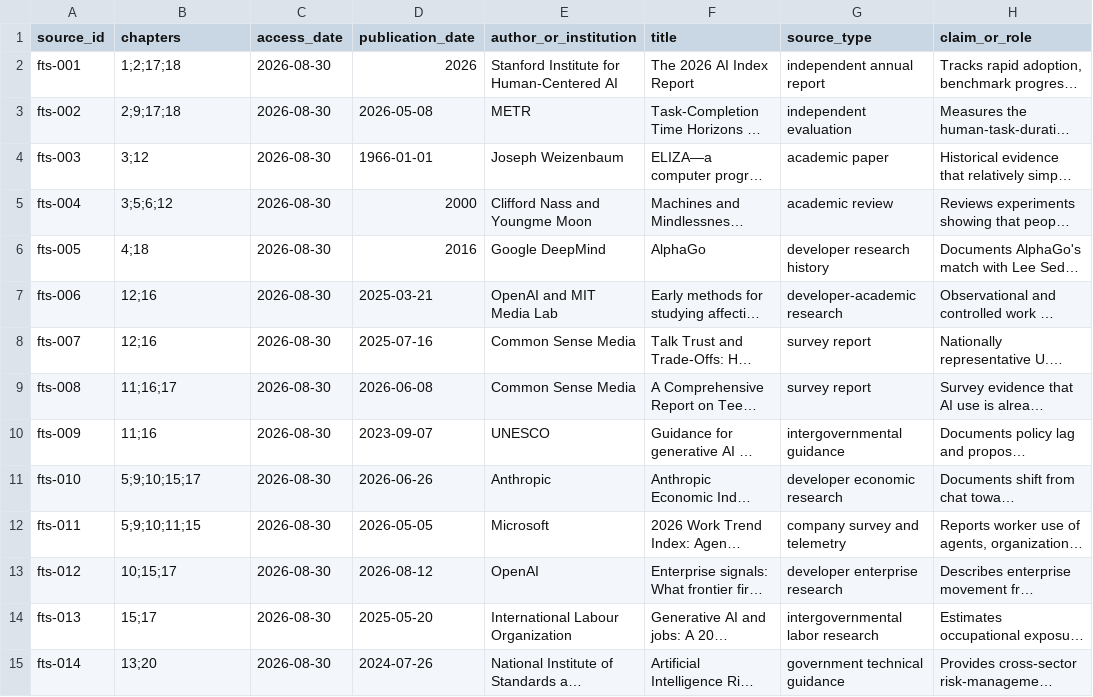
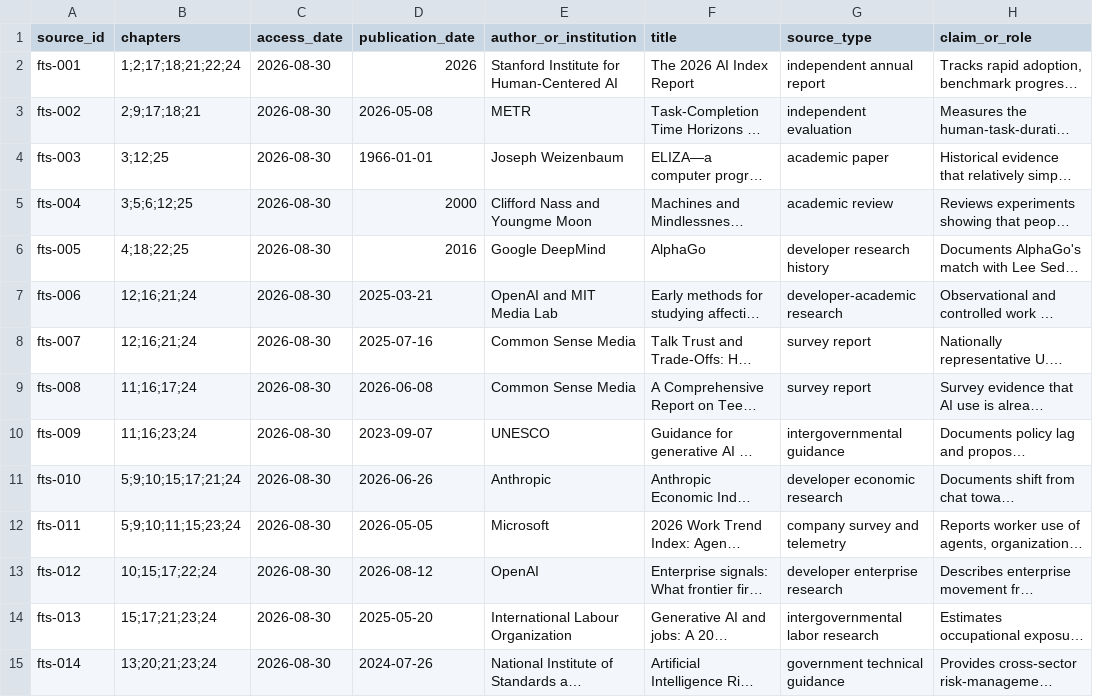
Before and after one commit to Svyable/desk, a CSV file: books/face-the-strange/research/source-ledger.csv, drawn as a sheet; only a part is shown; long unchanged cells end in …; the diff covers the shown part only; the diff names each change by its address in the sheet, - before the commit and + after, or states it on an @@ line.

Commit message:
Map closing chapters to existing Face The Strange evidence

```diff
--- a/books/face-the-strange/research/source-ledger.csv
+++ b/books/face-the-strange/research/source-ledger.csv
-B2 (chapters): 1;2;17;18
+B2 (chapters): 1;2;17;18;21;22;24
-B3 (chapters): 2;9;17;18
+B3 (chapters): 2;9;17;18;21
-B4 (chapters): 3;12
+B4 (chapters): 3;12;25
-B5 (chapters): 3;5;6;12
+B5 (chapters): 3;5;6;12;25
-B6 (chapters): 4;18
+B6 (chapters): 4;18;22;25
-B7:B8 (chapters): 12;16
+B7:B8 (chapters): 12;16;21;24
-B9 (chapters): 11;16;17
+B9 (chapters): 11;16;17;24
-B10 (chapters): 11;16
+B10 (chapters): 11;16;23;24
-B11 (chapters): 5;9;10;15;17
+B11 (chapters): 5;9;10;15;17;21;24
-B12 (chapters): 5;9;10;11;15
+B12 (chapters): 5;9;10;11;15;23;24
-B13 (chapters): 10;15;17
+B13 (chapters): 10;15;17;22;24
-B14 (chapters): 15;17
+B14 (chapters): 15;17;21;23;24
-B15 (chapters): 13;20
+B15 (chapters): 13;20;21;23;24
```
Also changed, not shown: 18 edited cells elsewhere in this file.
